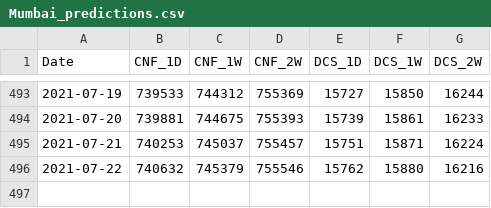
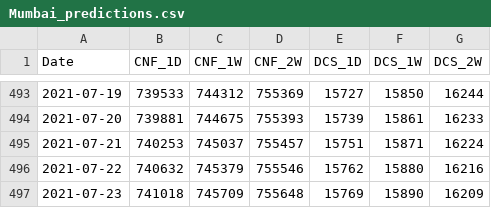
Before and after one commit to coder-amey/COVID-19-Mumbai_Data, a CSV file: time-series/Mumbai_predictions.csv, drawn as a sheet; only a part is shown, gaps mark what is left out.

```diff
--- a/time-series/Mumbai_predictions.csv
+++ b/time-series/Mumbai_predictions.csv
@@ -496 +496,2 @@ Date,CNF_1D,CNF_1W,CNF_2W,DCS_1D,DCS_1W,DCS_2W
 2021-07-22,740632,745379,755546,15762,15880,16216
+2021-07-23,741018,745709,755648,15769,15890,16209
```
Also changed, not shown: time-series/Mumbai_aggregated.csv, time-series/Mumbai_days_to_double.csv.
